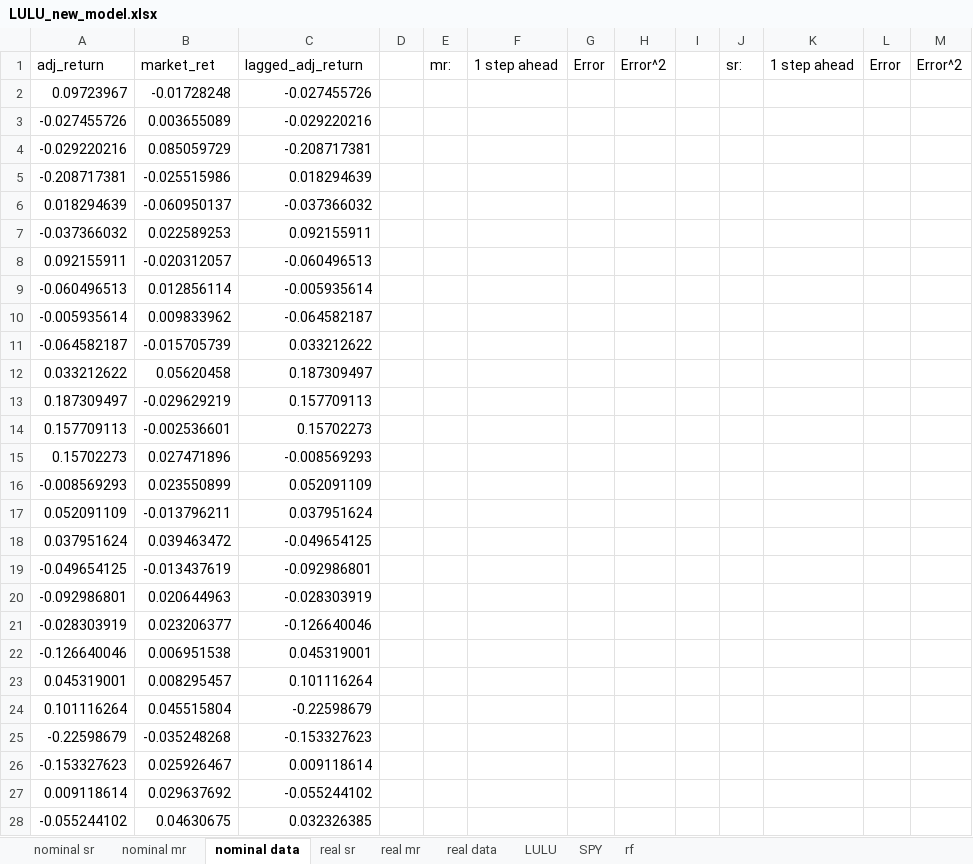
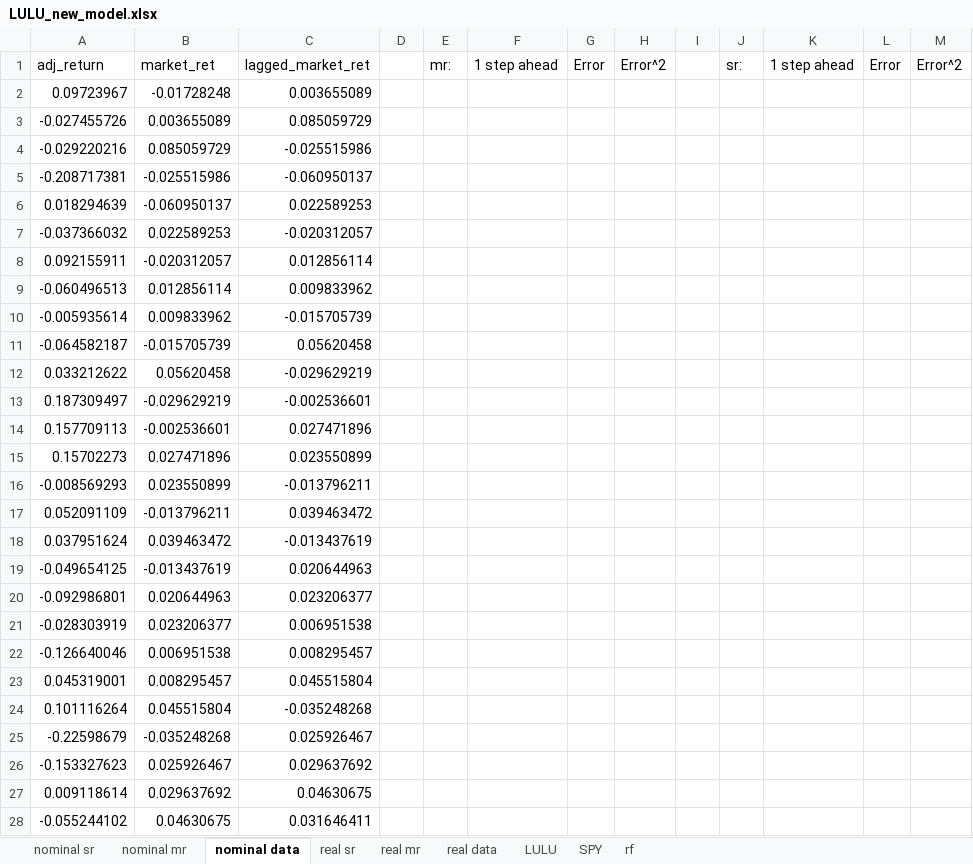
Before and after one commit to Anhmike/wmcm, an Excel workbook: ddm_tests/LULU_new_model.xlsx, sheet nominal data, drawn as a sheet; only a part is shown; values as stored, in another font and other column widths than the file's, no borders; the diff covers the shown part only; the diff names each change by its address in the sheet, - before the commit and + after, or states it on an @@ line.

Commit message:
Add files via upload

```diff
--- a/ddm_tests/LULU_new_model.xlsx (sheet nominal data)
+++ b/ddm_tests/LULU_new_model.xlsx (sheet nominal data)
-C1: lagged_adj_return
+C1: lagged_market_ret
-C2: -0.027455726
+C2: 0.003655089
-C3: -0.029220216
+C3: 0.085059729
-C4: -0.208717381
+C4: -0.025515986
-C5: 0.018294639
+C5: -0.060950137
-C6: -0.037366032
+C6: 0.022589253
-C7: 0.092155911
+C7: -0.020312057
-C8: -0.060496513
+C8: 0.012856114
-C9: -0.005935614
+C9: 0.009833962
-C10: -0.064582187
+C10: -0.015705739
-C11: 0.033212622
+C11: 0.05620458
-C12: 0.187309497
+C12: -0.029629219
-C13: 0.157709113
+C13: -0.002536601
-C14: 0.15702273
+C14: 0.027471896
-C15: -0.008569293
+C15: 0.023550899
-C16: 0.052091109
+C16: -0.013796211
-C17: 0.037951624
+C17: 0.039463472
-C18: -0.049654125
+C18: -0.013437619
-C19: -0.092986801
+C19: 0.020644963
-C20: -0.028303919
+C20: 0.023206377
-C21: -0.126640046
+C21: 0.006951538
-C22: 0.045319001
+C22: 0.008295457
-C23: 0.101116264
+C23: 0.045515804
-C24: -0.22598679
+C24: -0.035248268
-C25: -0.153327623
+C25: 0.025926467
-C26: 0.009118614
+C26: 0.029637692
-C27: -0.055244102
+C27: 0.04630675
-C28: 0.032326385
+C28: 0.031646411
```
Also changed, not shown: 116 edited cells elsewhere in this sheet, sheet real data.
